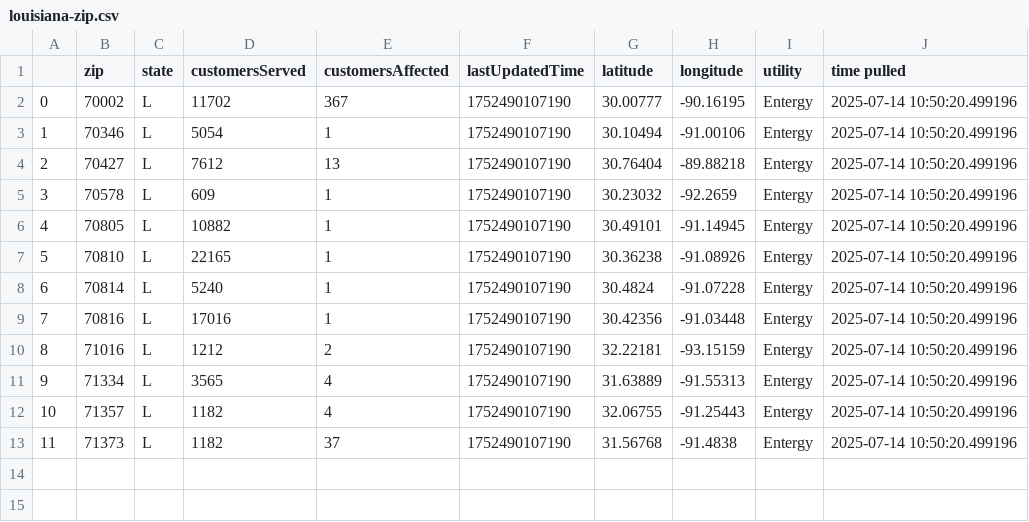
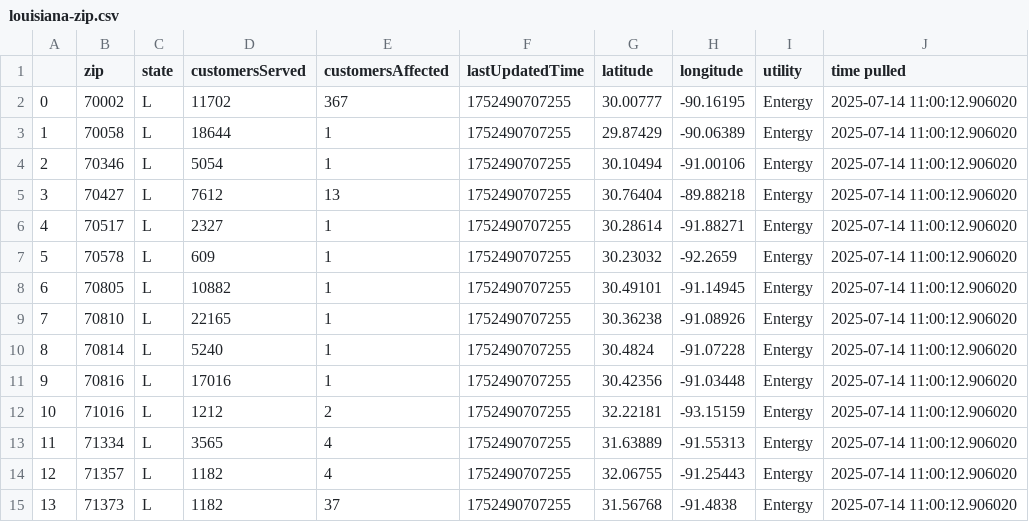
Before and after one commit to sophiaanderson14/entergy-github, a CSV file: louisiana-zip.csv, drawn as a sheet; addresses are those after the commit; the diff names each change by its address in the sheet, - before the commit and + after, or states it on an @@ line.

```diff
--- a/louisiana-zip.csv
+++ b/louisiana-zip.csv
-F2 (lastUpdatedTime): 1752490107190
+F2 (lastUpdatedTime): 1752490707255
-J2 (time pulled): 2025-07-14 10:50:20.499196
+J2 (time pulled): 2025-07-14 11:00:12.906020
+row 3: 1 | 70058 | L | 18644 | 1 | 1752490707255 | 29.87429 | -90.06389 | Entergy | 2025-07-14 11:00:12.906020
@@ column A renumbered from row 4 down @@
-F4:F5 (lastUpdatedTime): 1752490107190
+F4:F5 (lastUpdatedTime): 1752490707255
-J4:J5 (time pulled): 2025-07-14 10:50:20.499196
+J4:J5 (time pulled): 2025-07-14 11:00:12.906020
+row 6: 4 | 70517 | L | 2327 | 1 | 1752490707255 | 30.28614 | -91.88271 | Entergy | 2025-07-14 11:00:12.906020
-F7:F15 (lastUpdatedTime): 1752490107190
+F7:F15 (lastUpdatedTime): 1752490707255
-J7:J15 (time pulled): 2025-07-14 10:50:20.499196
+J7:J15 (time pulled): 2025-07-14 11:00:12.906020
```
Also changed, not shown: louisiana-county.csv, mississippi-county.csv, 1 other file.
